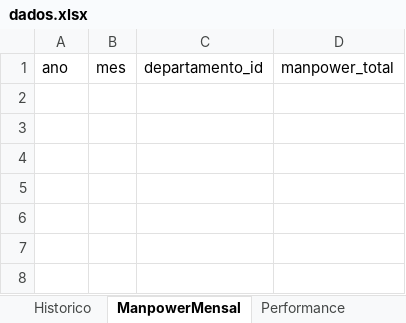
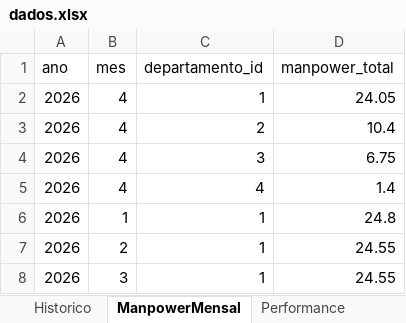
Before and after one commit to bpicinini/portal-do-gestor, an Excel workbook: data/dados.xlsx, sheet ManpowerMensal, drawn as a sheet; values as stored, in another font and other column widths than the file's, no borders; the diff names each change by its address in the sheet, - before the commit and + after, or states it on an @@ line.

```diff
--- a/data/dados.xlsx (sheet ManpowerMensal)
+++ b/data/dados.xlsx (sheet ManpowerMensal)
+row 2: 2026 | 4 | 1 | 24.05
+row 3: 2026 | 4 | 2 | 10.4
+row 4: 2026 | 4 | 3 | 6.75
+row 5: 2026 | 4 | 4 | 1.4
+row 6: 2026 | 1 | 1 | 24.8
+row 7: 2026 | 2 | 1 | 24.55
+row 8: 2026 | 3 | 1 | 24.55
```
Also changed, not shown: sheet Colaboradores, sheet Usuarios, sheet Historico, sheet Performance, sheet Cargos, 3 other files.
